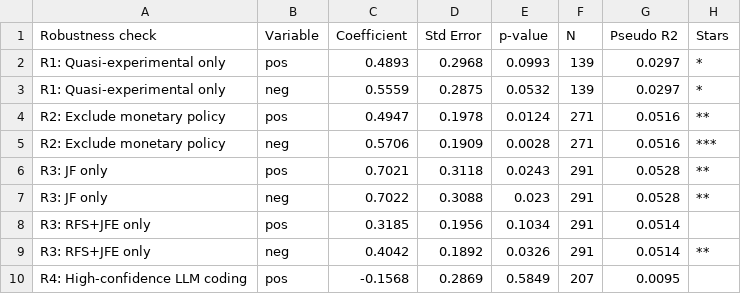
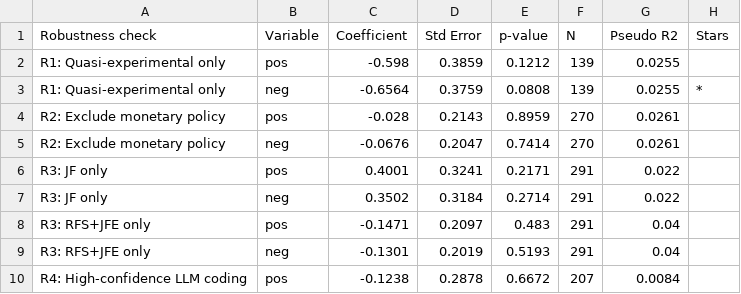
Before and after one commit to emrekuvvet/publication-bias-study, a CSV file: publication_bias_study/output/tables/robustness_all.csv, drawn as a sheet; only a part is shown; the diff covers the shown part only.

```diff
--- a/publication_bias_study/output/tables/robustness_all.csv
+++ b/publication_bias_study/output/tables/robustness_all.csv
@@ -1,10 +1,10 @@
 Robustness check,Variable,Coefficient,Std Error,p-value,N,Pseudo R2,Stars
-R1: Quasi-experimental only,pos,0.4893,0.2968,0.0993,139,0.0297,*
-R1: Quasi-experimental only,neg,0.5559,0.2875,0.0532,139,0.0297,*
-R2: Exclude monetary policy,pos,0.4947,0.1978,0.0124,271,0.0516,**
-R2: Exclude monetary policy,neg,0.5706,0.1909,0.0028,271,0.0516,***
-R3: JF only,pos,0.7021,0.3118,0.0243,291,0.0528,**
-R3: JF only,neg,0.7022,0.3088,0.023,291,0.0528,**
-R3: RFS+JFE only,pos,0.3185,0.1956,0.1034,291,0.0514,
-R3: RFS+JFE only,neg,0.4042,0.1892,0.0326,291,0.0514,**
-R4: High-confidence LLM coding,pos,-0.1568,0.2869,0.5849,207,0.0095,
+R1: Quasi-experimental only,pos,-0.598,0.3859,0.1212,139,0.0255,
+R1: Quasi-experimental only,neg,-0.6564,0.3759,0.0808,139,0.0255,*
+R2: Exclude monetary policy,pos,-0.028,0.2143,0.8959,270,0.0261,
+R2: Exclude monetary policy,neg,-0.0676,0.2047,0.7414,270,0.0261,
+R3: JF only,pos,0.4001,0.3241,0.2171,291,0.022,
+R3: JF only,neg,0.3502,0.3184,0.2714,291,0.022,
+R3: RFS+JFE only,pos,-0.1471,0.2097,0.483,291,0.04,
+R3: RFS+JFE only,neg,-0.1301,0.2019,0.5193,291,0.04,
+R4: High-confidence LLM coding,pos,-0.1238,0.2878,0.6672,207,0.0084,
```
Also changed, not shown: 14 edited cells elsewhere in this file, publication_bias_study/output/tables/appendix_lpm.csv, publication_bias_study/output/tables/appendix_time_trends.csv, 15 other files.
